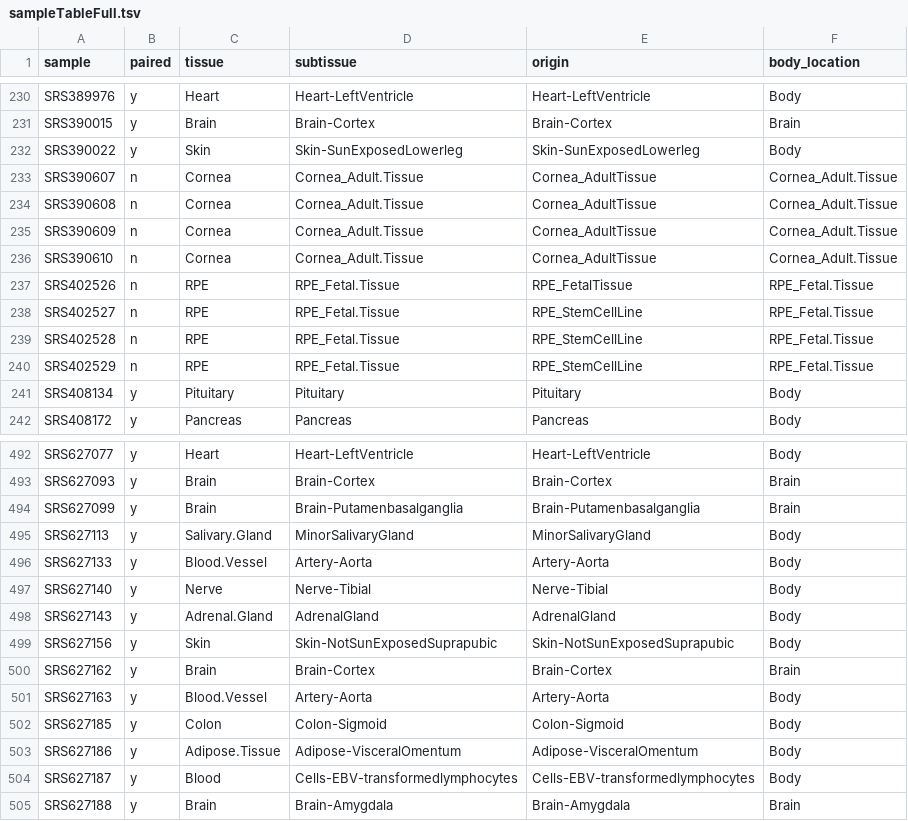
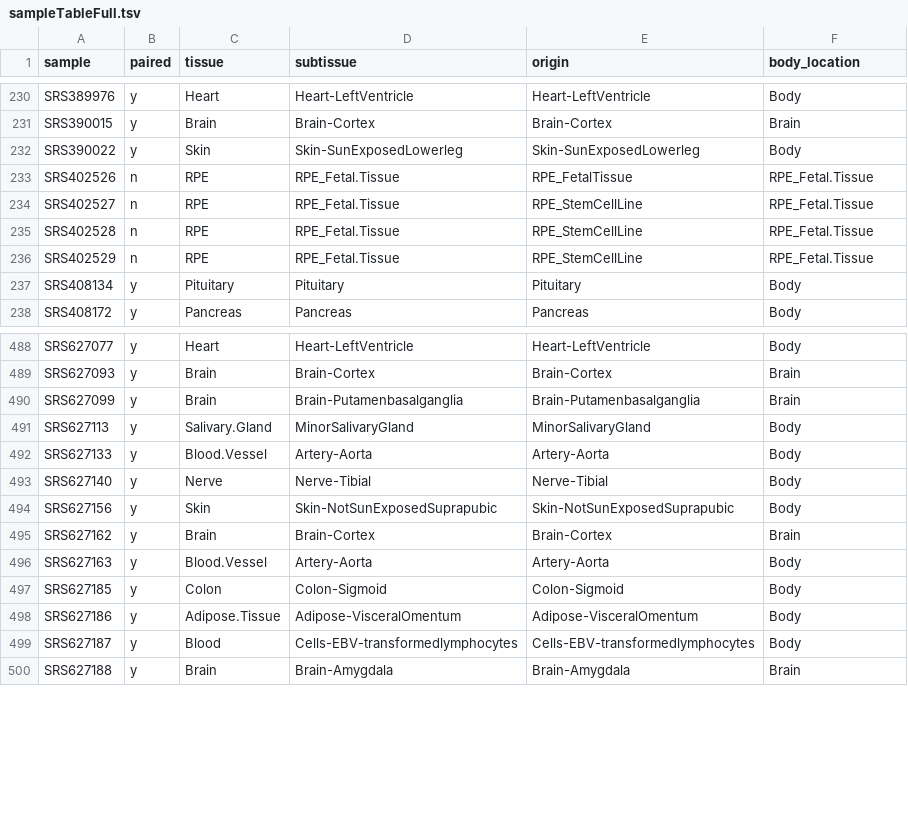
Before and after one commit to vinay-swamy/ocular_transcriptomes_pipeline, a TSV file: sampleTableFull.tsv, drawn as a sheet; only a part is shown, gaps mark what is left out.

Commit message:
bunch of formatting errors/typos that was causing everything to fail

```diff
--- a/sampleTableFull.tsv
+++ b/sampleTableFull.tsv
@@ -232,6 +232,2 @@ SRS390015	y	Brain	Brain-Cortex	Brain-Cortex	Brain
 SRS390022	y	Skin	Skin-SunExposedLowerleg	Skin-SunExposedLowerleg	Body
-SRS390607	n	Cornea	Cornea_Adult.Tissue	Cornea_AdultTissue	Cornea_Adult.Tissue
-SRS390608	n	Cornea	Cornea_Adult.Tissue	Cornea_AdultTissue	Cornea_Adult.Tissue
-SRS390609	n	Cornea	Cornea_Adult.Tissue	Cornea_AdultTissue	Cornea_Adult.Tissue
-SRS390610	n	Cornea	Cornea_Adult.Tissue	Cornea_AdultTissue	Cornea_Adult.Tissue
 SRS402526	n	RPE	RPE_Fetal.Tissue	RPE_FetalTissue	RPE_Fetal.Tissue
@@ -497,3 +493,2 @@ SRS627133	y	Blood.Vessel	Artery-Aorta	Artery-Aorta	Body
 SRS627140	y	Nerve	Nerve-Tibial	Nerve-Tibial	Body
-SRS627143	y	Adrenal.Gland	AdrenalGland	AdrenalGland	Body
 SRS627156	y	Skin	Skin-NotSunExposedSuprapubic	Skin-NotSunExposedSuprapubic	Body
```
Also changed, not shown: 5 other files.
